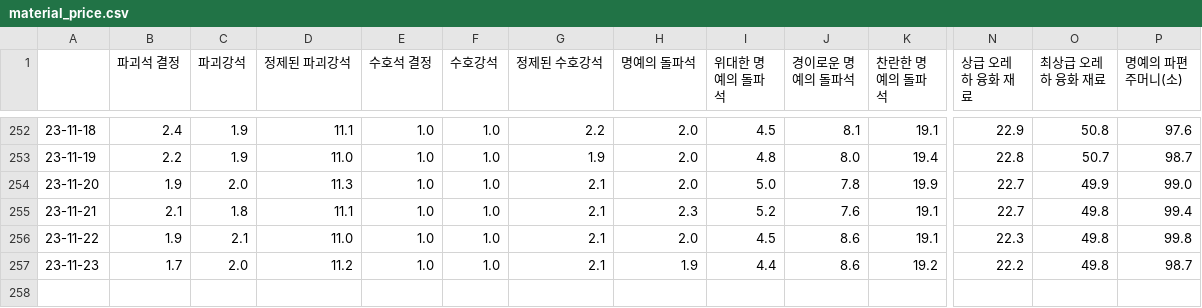
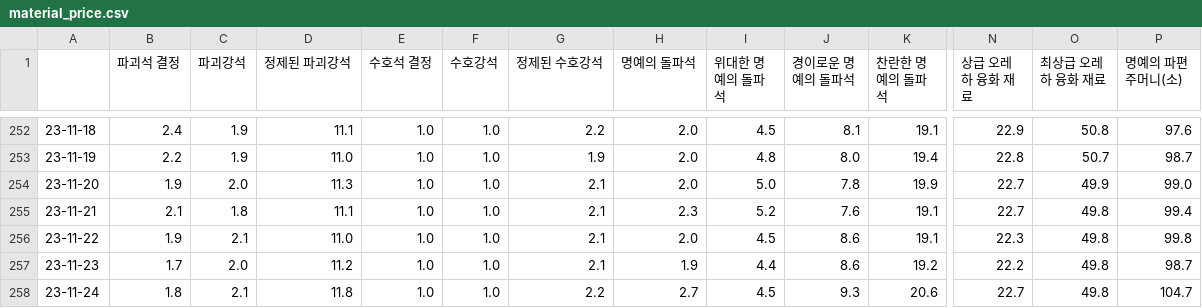
Before and after one commit to Remiing/lostarkday, a CSV file: _data/material_price.csv, drawn as a sheet; only a part is shown, gaps mark what is left out; rows hold the shown columns only; the diff names each change by its address in the sheet, - before the commit and + after, or states it on an @@ line.

```diff
--- a/_data/material_price.csv
+++ b/_data/material_price.csv
+row 258: 23-11-24 | 1.8 | 2.1 | 11.8 | 1.0 | 1.0 | 2.2 | 2.7 | 4.5 | 9.3 | 20.6 | 22.7 | 49.8 | 104.7
```
Also changed, not shown: 2 other files.
